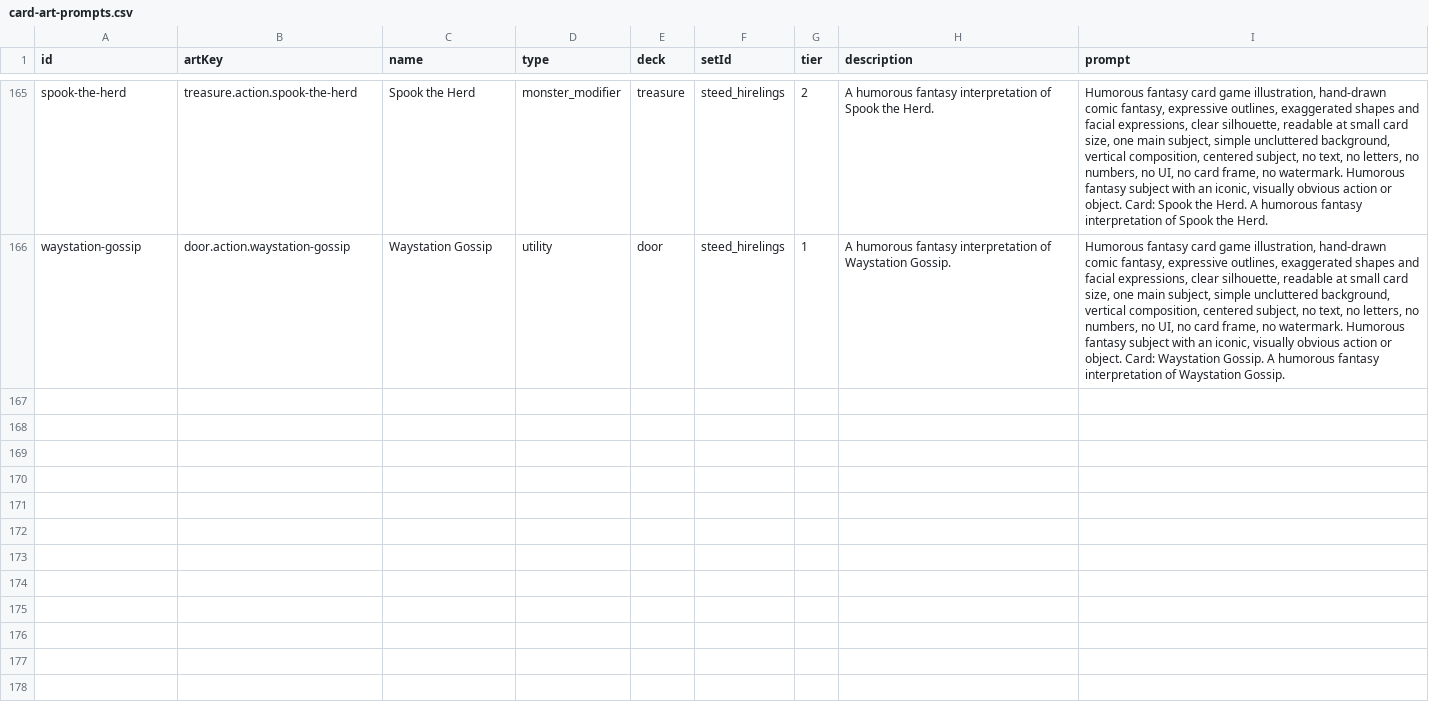
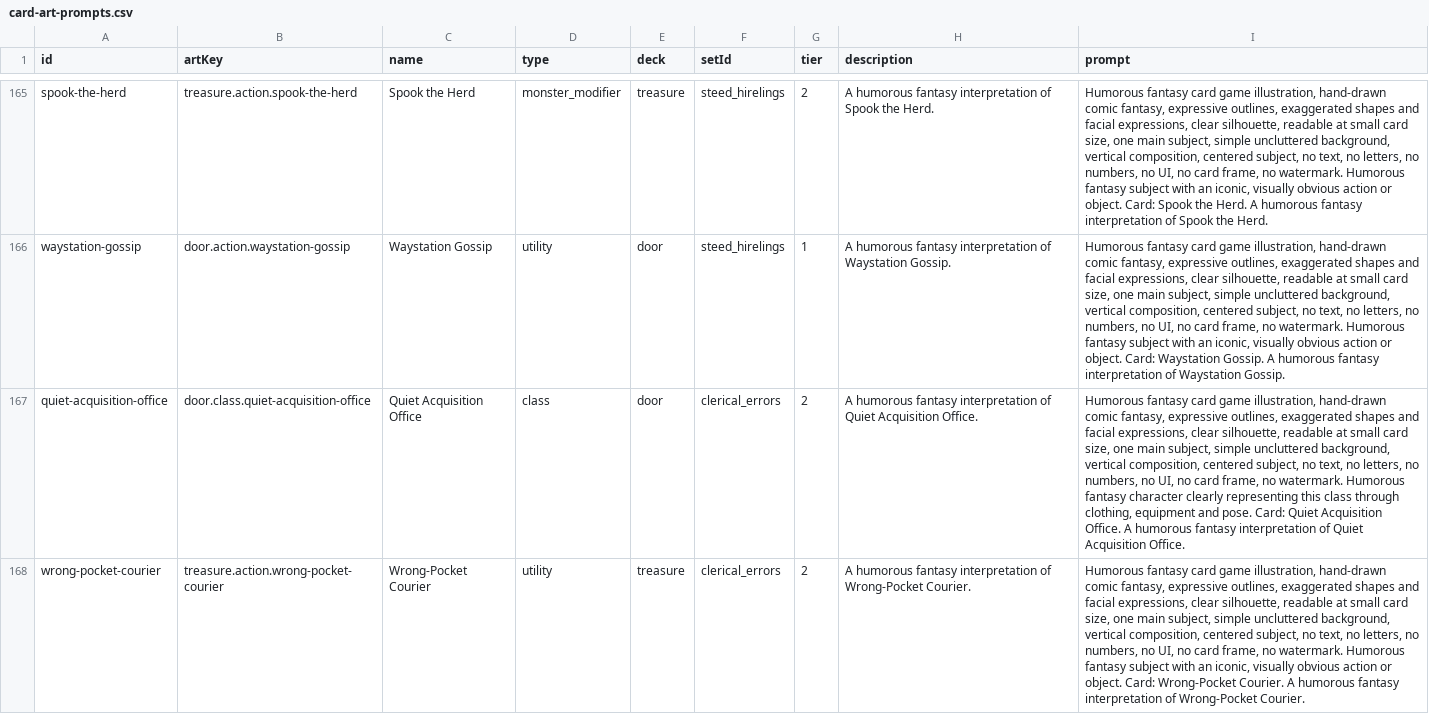
Before and after one commit to AlabamaWebp/munchkin-full-vibe, a CSV file: generated/card-art-prompts.csv, drawn as a sheet; only a part is shown, gaps mark what is left out; the diff covers the shown part only; the diff names each change by its address in the sheet, - before the commit and + after, or states it on an @@ line.

```diff
--- a/generated/card-art-prompts.csv
+++ b/generated/card-art-prompts.csv
+row 167: quiet-acquisition-office | door.class.quiet-acquisition-office | Quiet Acquisition Office | class | door | clerical_errors | 2 | A humorous fantasy interpretation of Quiet Acquisition Office. | Humorous fantasy card game illustration, hand-drawn comic fantasy, expressive outlines, exaggerated shapes and facial expressions, clear silhouette, readable at small card size, one main subject, simple uncluttered background, vertical composition, centered subject, no text, no letters, no numbers, no UI, no card frame, no watermark. Humorous fantasy character clearly representing this class through clothing, equipment and pose. Card: Quiet Acquisition Office. A humorous fantasy interpretation of Quiet Acquisition Office.
+row 168: wrong-pocket-courier | treasure.action.wrong-pocket-courier | Wrong-Pocket Courier | utility | treasure | clerical_errors | 2 | A humorous fantasy interpretation of Wrong-Pocket Courier. | Humorous fantasy card game illustration, hand-drawn comic fantasy, expressive outlines, exaggerated shapes and facial expressions, clear silhouette, readable at small card size, one main subject, simple uncluttered background, vertical composition, centered subject, no text, no letters, no numbers, no UI, no card frame, no watermark. Humorous fantasy subject with an iconic, visually obvious action or object. Card: Wrong-Pocket Courier. A humorous fantasy interpretation of Wrong-Pocket Courier.
```
Also changed, not shown: 5 added rows elsewhere in this file, 41 other files.
